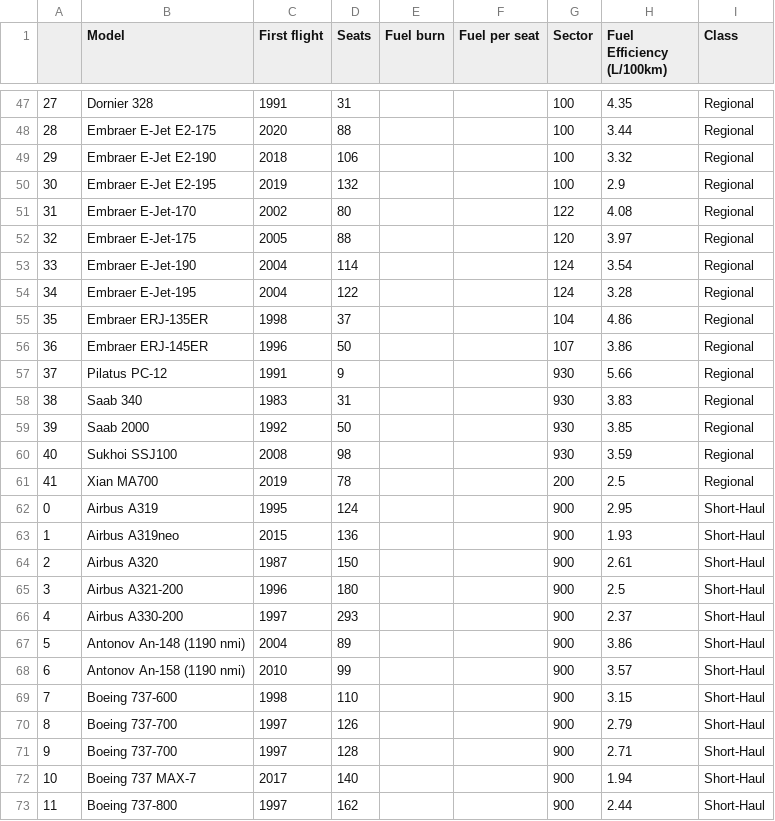
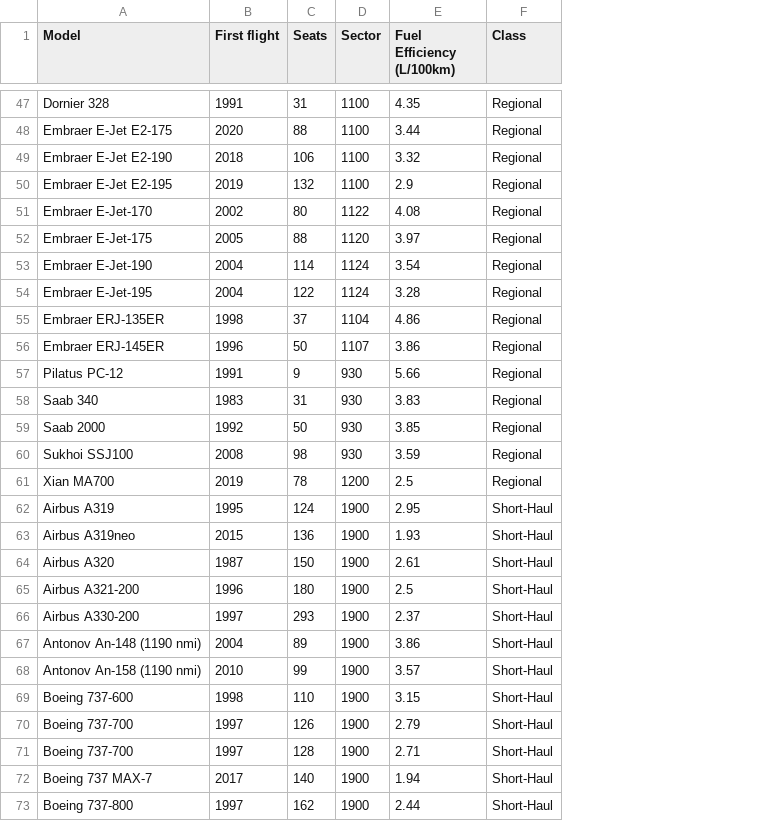
Before and after one commit to jawook/cars-airplanes-emissions, a CSV file: planes.csv, drawn as a sheet; only a part is shown, gaps mark what is left out; removed rows and columns are numbered as before the commit, all else as after; the diff covers the shown part only; the diff names each change by its address in the sheet, - before the commit and + after, or states it on an @@ line.

```diff
--- a/planes.csv
+++ b/planes.csv
-column A, rows 47-73: 27 | 28 | 29 | 30 | 31 | 32 | 33 | 34 | 35 | 36 | 37 | 38 | 39 | 40 | 41 | 0 | 1 | 2 | 3 | 4 | 5 | 6 | 7 | 8 | 9 | 10 | 11
-column E (Fuel burn), empty
-column F (Fuel per seat), empty
-D47:D50 (Sector): 100
+D47:D50 (Sector): 1100
-D51 (Sector): 122
+D51 (Sector): 1122
-D52 (Sector): 120
+D52 (Sector): 1120
-D53:D54 (Sector): 124
+D53:D54 (Sector): 1124
-D55 (Sector): 104
+D55 (Sector): 1104
-D56 (Sector): 107
+D56 (Sector): 1107
-D61 (Sector): 200
+D61 (Sector): 1200
-D62:D73 (Sector): 900
+D62:D73 (Sector): 1900
```
Also changed, not shown: 92 edited cells elsewhere in this file, cars.csv, 2 other files.
